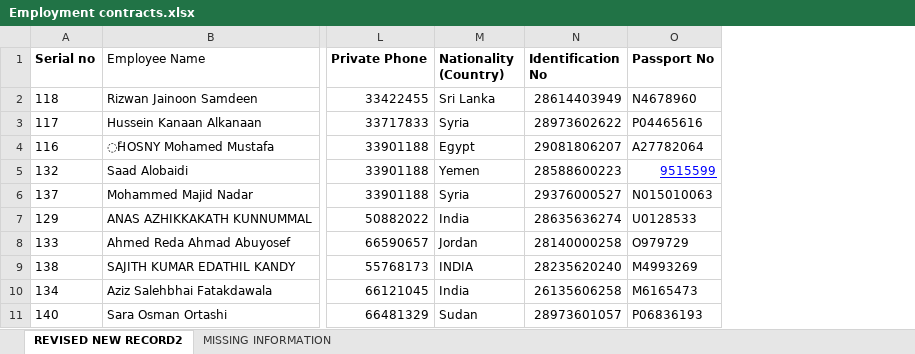
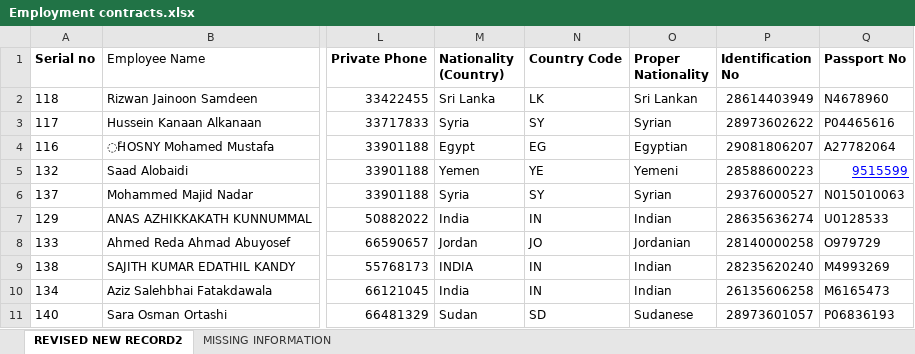
Before and after one commit to shahid-qshield/qshield, an Excel workbook: ebs_qshield_employee/data/Employment contracts.xlsx, sheet REVISED NEW RECORD2, drawn as a sheet; only a part is shown, gaps mark what is left out; values as stored, in another font and other column widths than the file's, no borders; the diff names each change by its address in the sheet, - before the commit and + after, or states it on an @@ line.

Commit message:
[MOD] Field field to update and create employees

```diff
--- a/ebs_qshield_employee/data/Employment contracts.xlsx (sheet REVISED NEW RECORD2)
+++ b/ebs_qshield_employee/data/Employment contracts.xlsx (sheet REVISED NEW RECORD2)
+column N (Country Code), rows 2-11: LK | SY | EG | YE | SY | IN | JO | IN | IN | SD
+column O (Proper Nationality), rows 2-11: Sri Lankan | Syrian | Egyptian | Yemeni | Syrian | Indian | Jordanian | Indian | Indian | Sudanese
```
Also changed, not shown: formulas that keep their value, 3 other files.
